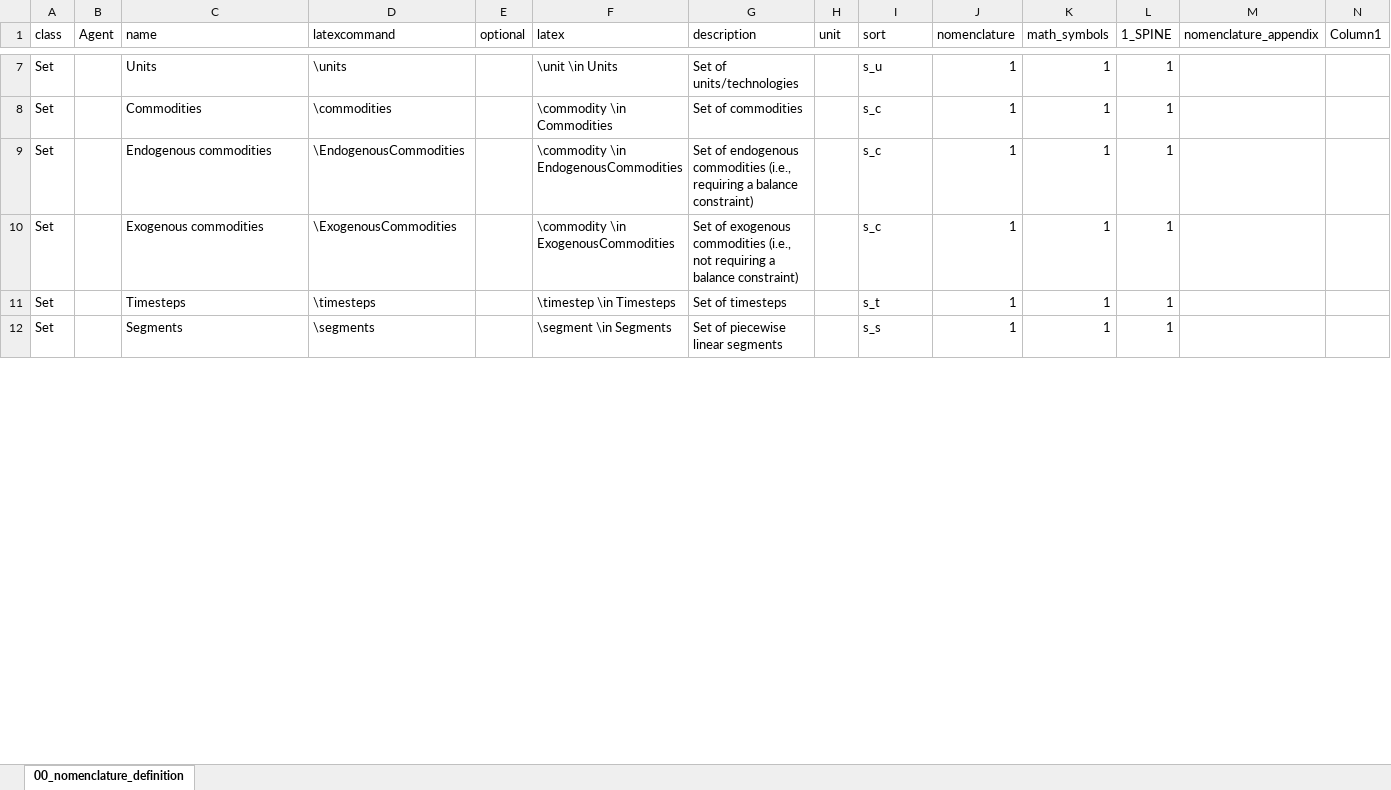
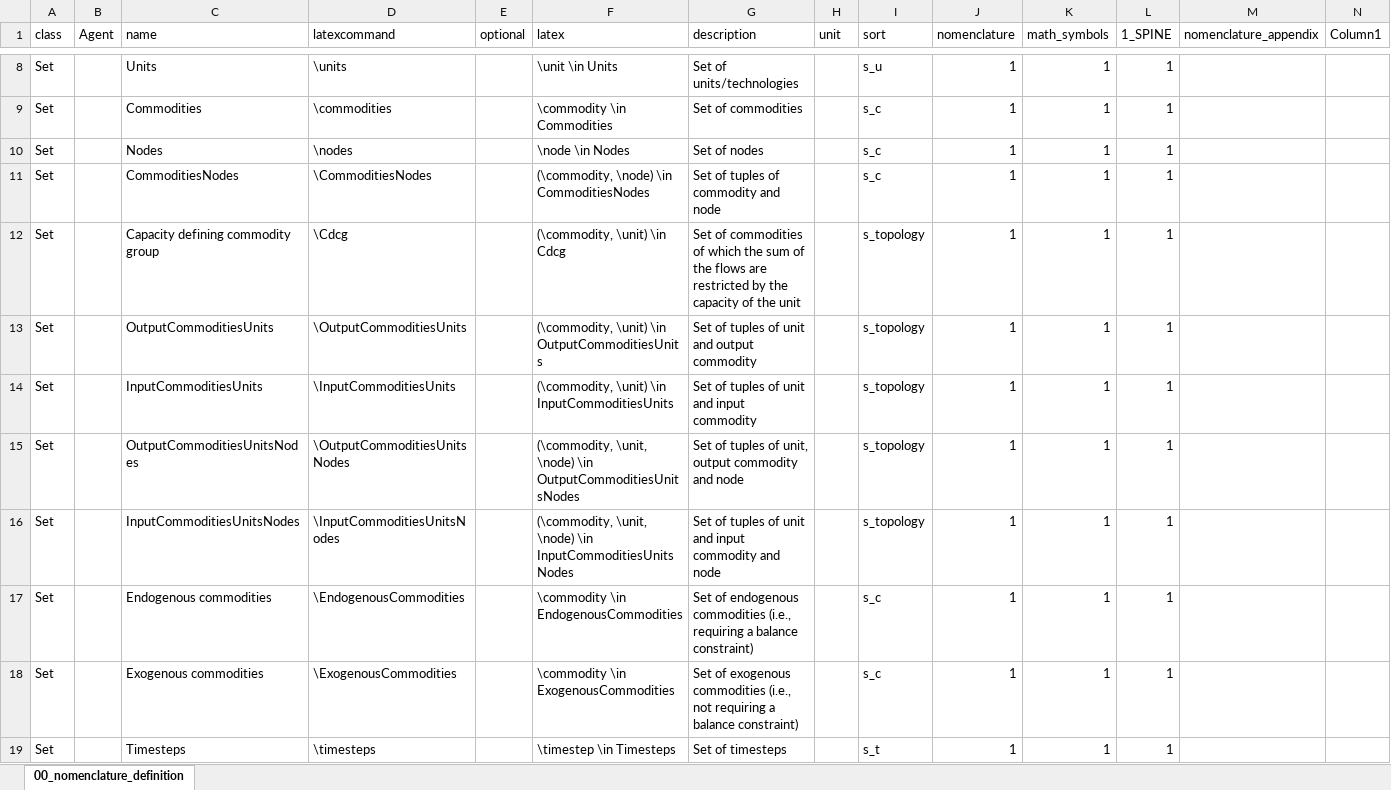
Before and after one commit to spine-tools/SpineOpt.jl, an Excel workbook: Model_formulation/00_nomenclature_definition.xlsx, sheet 00_nomenclature_definition, drawn as a sheet; only a part is shown, gaps mark what is left out; the shorter side is filled out with more unchanged rows; values as stored, in another font and other column widths than the file's, no borders; table styles not drawn; rows hold the shown columns only; the diff covers the shown part only; the diff names each change by its address in the sheet, - before the commit and + after, or states it on an @@ line.

```diff
--- a/Model_formulation/00_nomenclature_definition.xlsx (sheet 00_nomenclature_definition)
+++ b/Model_formulation/00_nomenclature_definition.xlsx (sheet 00_nomenclature_definition)
+row 10: Set |  | Nodes | \nodes |  | \node \in Nodes | Set of nodes |  | s_c | 1 | 1 | 1
+row 11: Set |  | CommoditiesNodes | \CommoditiesNodes |  | (\commodity, \node) \in CommoditiesNodes | Set of tuples of commodity and node |  | s_c | 1 | 1 | 1
+row 12: Set |  | Capacity defining commodity group | \Cdcg |  | (\commodity, \unit) \in Cdcg | Set of commodities of which the sum of the flows are restricted by the capacity of the unit |  | s_topology | 1 | 1 | 1
+row 13: Set |  | OutputCommoditiesUnits | \OutputCommoditiesUnits |  | (\commodity, \unit) \in OutputCommoditiesUnits | Set of tuples of unit and output commodity |  | s_topology | 1 | 1 | 1
+row 14: Set |  | InputCommoditiesUnits | \InputCommoditiesUnits |  | (\commodity, \unit) \in InputCommoditiesUnits | Set of tuples of unit and input commodity |  | s_topology | 1 | 1 | 1
+row 15: Set |  | OutputCommoditiesUnitsNodes | \OutputCommoditiesUnitsNodes |  | (\commodity, \unit, \node) \in OutputCommoditiesUnitsNodes | Set of tuples of unit, output commodity and node |  | s_topology | 1 | 1 | 1
+row 16: Set |  | InputCommoditiesUnitsNodes | \InputCommoditiesUnitsNodes |  | (\commodity, \unit, \node) \in InputCommoditiesUnitsNodes | Set of tuples of unit and input commodity and node |  | s_topology | 1 | 1 | 1
```
Also changed, not shown: 4 added rows, 3 removed rows and 1 edited cell elsewhere in this sheet, 12 other files.
